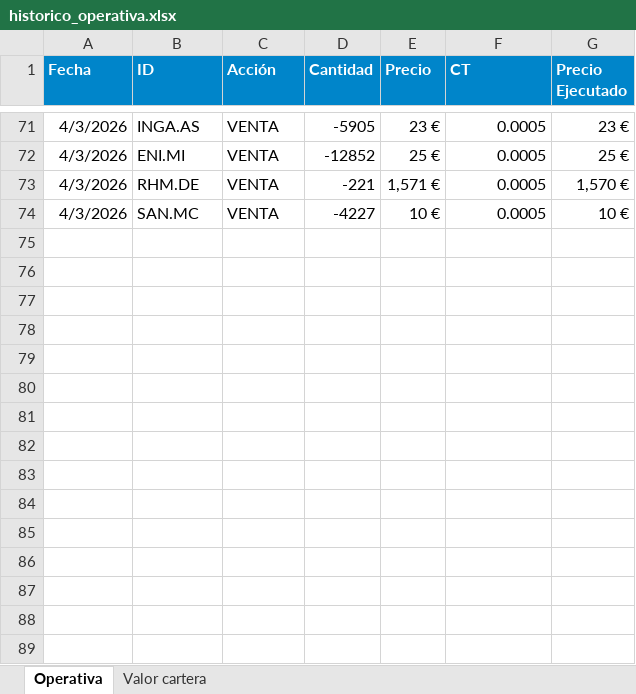
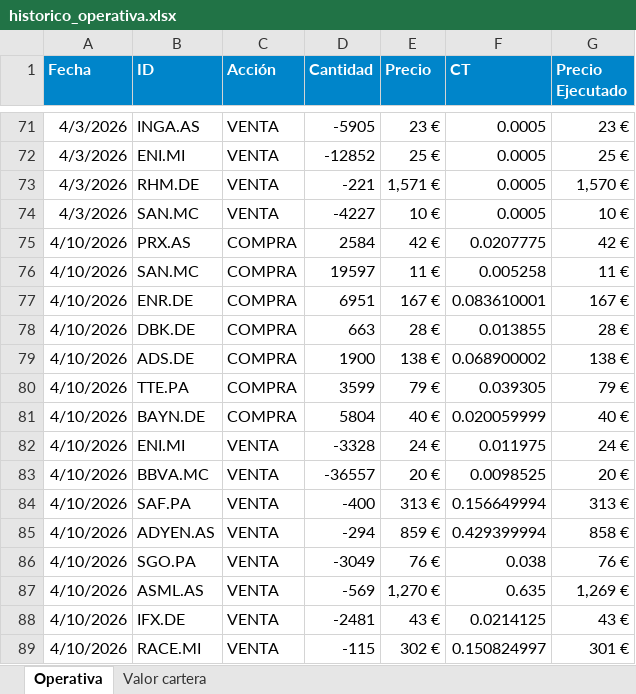
Before and after one commit to Javi-Puerta/Trabajo_gestion_cuantitativa, an Excel workbook: Envíos/historico_operativa.xlsx, sheet Operativa, drawn as a sheet; only a part is shown, gaps mark what is left out; values as stored, in another font and other column widths than the file's, no borders; table styles not drawn; the diff names each change by its address in the sheet, - before the commit and + after, or states it on an @@ line.

Commit message:
envío 10 de abril

```diff
--- a/Envíos/historico_operativa.xlsx (sheet Operativa)
+++ b/Envíos/historico_operativa.xlsx (sheet Operativa)
+row 75: 4/10/2026 | PRX.AS | COMPRA | 2584 | 42 € | 0.0207775 | 42 €
+row 76: 4/10/2026 | SAN.MC | COMPRA | 19597 | 11 € | 0.005258 | 11 €
+row 77: 4/10/2026 | ENR.DE | COMPRA | 6951 | 167 € | 0.083610001 | 167 €
+row 78: 4/10/2026 | DBK.DE | COMPRA | 663 | 28 € | 0.013855 | 28 €
+row 79: 4/10/2026 | ADS.DE | COMPRA | 1900 | 138 € | 0.068900002 | 138 €
+row 80: 4/10/2026 | TTE.PA | COMPRA | 3599 | 79 € | 0.039305 | 79 €
+row 81: 4/10/2026 | BAYN.DE | COMPRA | 5804 | 40 € | 0.020059999 | 40 €
+row 82: 4/10/2026 | ENI.MI | VENTA | -3328 | 24 € | 0.011975 | 24 €
+row 83: 4/10/2026 | BBVA.MC | VENTA | -36557 | 20 € | 0.0098525 | 20 €
+row 84: 4/10/2026 | SAF.PA | VENTA | -400 | 313 € | 0.156649994 | 313 €
+row 85: 4/10/2026 | ADYEN.AS | VENTA | -294 | 859 € | 0.429399994 | 858 €
+row 86: 4/10/2026 | SGO.PA | VENTA | -3049 | 76 € | 0.038 | 76 €
+row 87: 4/10/2026 | ASML.AS | VENTA | -569 | 1,270 € | 0.635 | 1,269 €
+row 88: 4/10/2026 | IFX.DE | VENTA | -2481 | 43 € | 0.0214125 | 43 €
+row 89: 4/10/2026 | RACE.MI | VENTA | -115 | 302 € | 0.150824997 | 301 €
```
Also changed, not shown: 4 other files.
